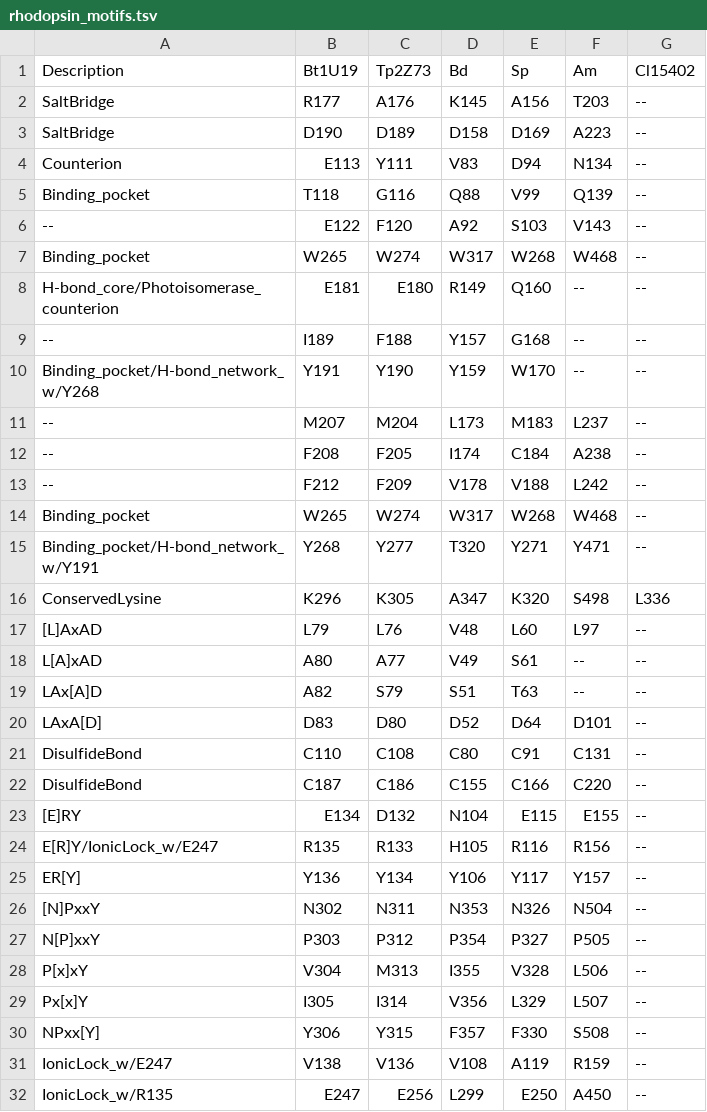
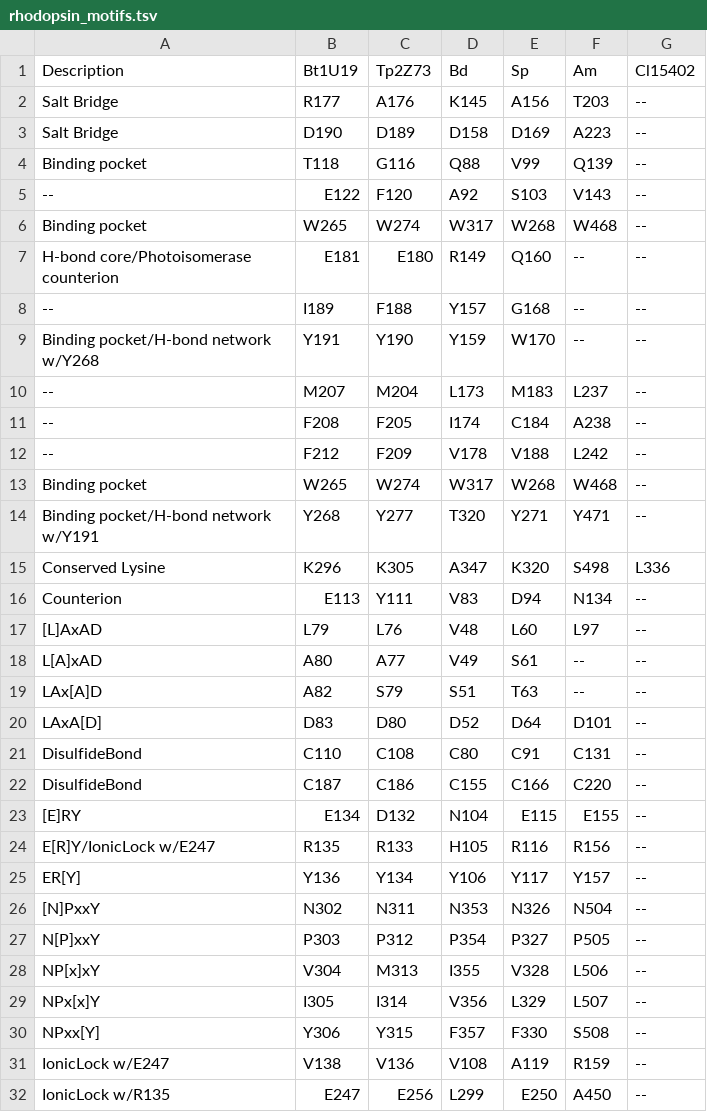
Before and after one commit to stajichlab/ahrendt_thesis, a TSV file: Chapter_RhodStruct/dat/rhodopsin_motifs.tsv, drawn as a sheet.

Commit message:
Reordered rows for more logical functional clusters

```diff
--- a/Chapter_RhodStruct/dat/rhodopsin_motifs.tsv
+++ b/Chapter_RhodStruct/dat/rhodopsin_motifs.tsv
@@ -1,11 +1,10 @@
 Description	Bt1U19	Tp2Z73	Bd	Sp	Am	Cl15402
-SaltBridge	R177	A176	K145	A156	T203	--
-SaltBridge	D190	D189	D158	D169	A223	--
-Counterion	E113	Y111	V83	D94	N134	--
-Binding_pocket	T118	G116	Q88	V99	Q139	--
+Salt Bridge	R177	A176	K145	A156	T203	--
+Salt Bridge	D190	D189	D158	D169	A223	--
+Binding pocket	T118	G116	Q88	V99	Q139	--
 --	E122	F120	A92	S103	V143	--
-Binding_pocket	W265	W274	W317	W268	W468	--
-H-bond_core/Photoisomerase_counterion	E181	E180	R149	Q160	--	--
+Binding pocket	W265	W274	W317	W268	W468	--
+H-bond core/Photoisomerase counterion	E181	E180	R149	Q160	--	--
 --	I189	F188	Y157	G168	--	--
-Binding_pocket/H-bond_network_w/Y268	Y191	Y190	Y159	W170	--	--
+Binding pocket/H-bond network w/Y268	Y191	Y190	Y159	W170	--	--
 --	M207	M204	L173	M183	L237	--
@@ -13,5 +12,6 @@ Binding_pocket/H-bond_network_w/Y268	Y191	Y190	Y159	W170	--	--
 --	F212	F209	V178	V188	L242	--
-Binding_pocket	W265	W274	W317	W268	W468	--
-Binding_pocket/H-bond_network_w/Y191	Y268	Y277	T320	Y271	Y471	--
-ConservedLysine	K296	K305	A347	K320	S498	L336
+Binding pocket	W265	W274	W317	W268	W468	--
+Binding pocket/H-bond network w/Y191	Y268	Y277	T320	Y271	Y471	--
+Conserved Lysine	K296	K305	A347	K320	S498	L336
+Counterion	E113	Y111	V83	D94	N134	--
 [L]AxAD	L79	L76	V48	L60	L97	--
@@ -23,3 +23,3 @@ DisulfideBond	C187	C186	C155	C166	C220	--
 [E]RY	E134	D132	N104	E115	E155	--
-E[R]Y/IonicLock_w/E247	R135	R133	H105	R116	R156	--
+E[R]Y/IonicLock w/E247	R135	R133	H105	R116	R156	--
 ER[Y]	Y136	Y134	Y106	Y117	Y157	--
@@ -27,6 +27,6 @@ ER[Y]	Y136	Y134	Y106	Y117	Y157	--
 N[P]xxY	P303	P312	P354	P327	P505	--
-P[x]xY	V304	M313	I355	V328	L506	--
-Px[x]Y	I305	I314	V356	L329	L507	--
+NP[x]xY	V304	M313	I355	V328	L506	--
+NPx[x]Y	I305	I314	V356	L329	L507	--
 NPxx[Y]	Y306	Y315	F357	F330	S508	--
-IonicLock_w/E247	V138	V136	V108	A119	R159	--
-IonicLock_w/R135	E247	E256	L299	E250	A450	--
+IonicLock w/E247	V138	V136	V108	A119	R159	--
+IonicLock w/R135	E247	E256	L299	E250	A450	--
```
